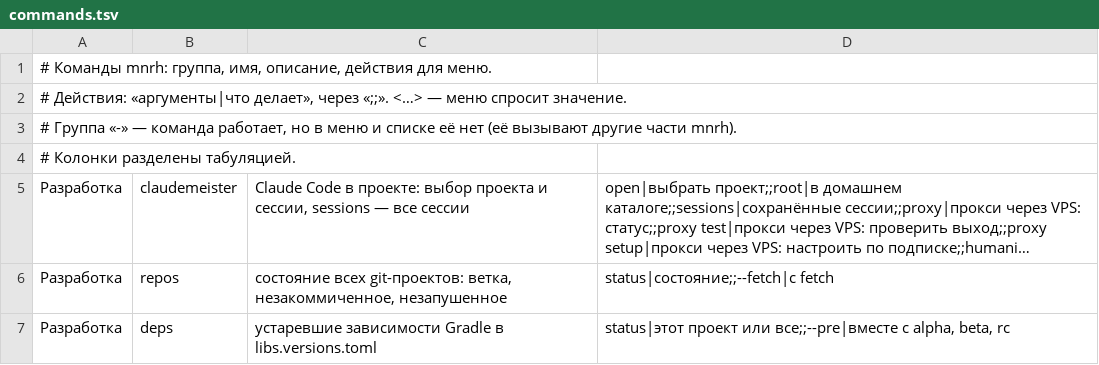
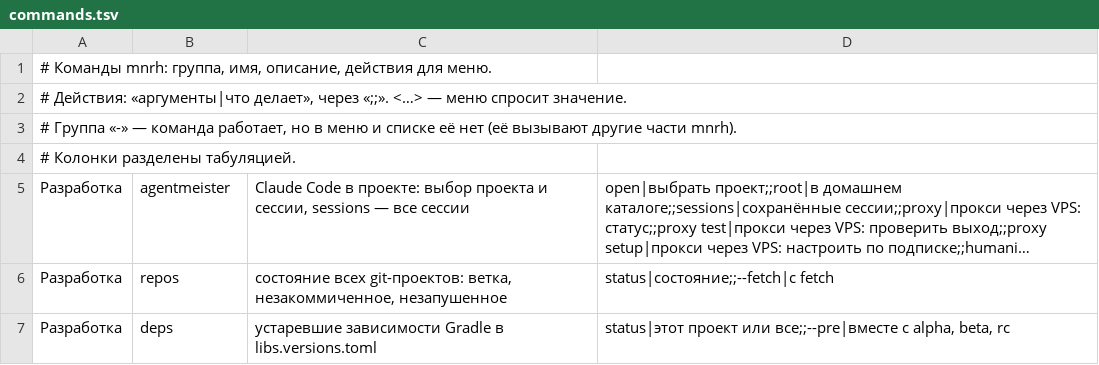
Before and after one commit to kopylovis/mnrh-utils, a TSV file: share/mnrh/commands.tsv, drawn as a sheet; only a part is shown; long unchanged cells end in …; the diff names each change by its address in the sheet, - before the commit and + after, or states it on an @@ line.

Commit message:
cli: forward project commands to agentmeister

```diff
--- a/share/mnrh/commands.tsv
+++ b/share/mnrh/commands.tsv
-B5: claudemeister
+B5: agentmeister
```
Also changed, not shown: 12 other files.
